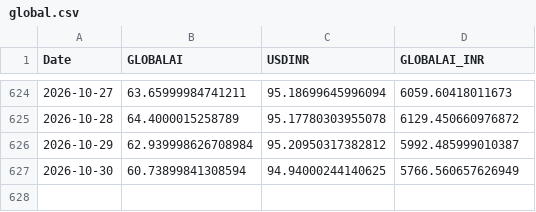
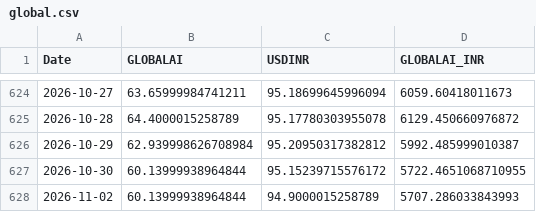
Before and after one commit to Harshapp45/india-pure-ai-index, a CSV file: data/raw/prices/global.csv, drawn as a sheet; only a part is shown, gaps mark what is left out.

```diff
--- a/data/raw/prices/global.csv
+++ b/data/raw/prices/global.csv
@@ -626,2 +626,3 @@ Date,GLOBALAI,USDINR,GLOBALAI_INR
 2026-10-29,62.939998626708984,95.20950317382812,5992.485999010387
-2026-10-30,60.73899841308594,94.94000244140625,5766.560657626949
+2026-10-30,60.13999938964844,95.15239715576172,5722.4651068710955
+2026-11-02,60.13999938964844,94.9000015258789,5707.286033843993
```
Also changed, not shown: data/processed/baix_TEST.csv, data/processed/liquidity_check.csv, 4 other files.
